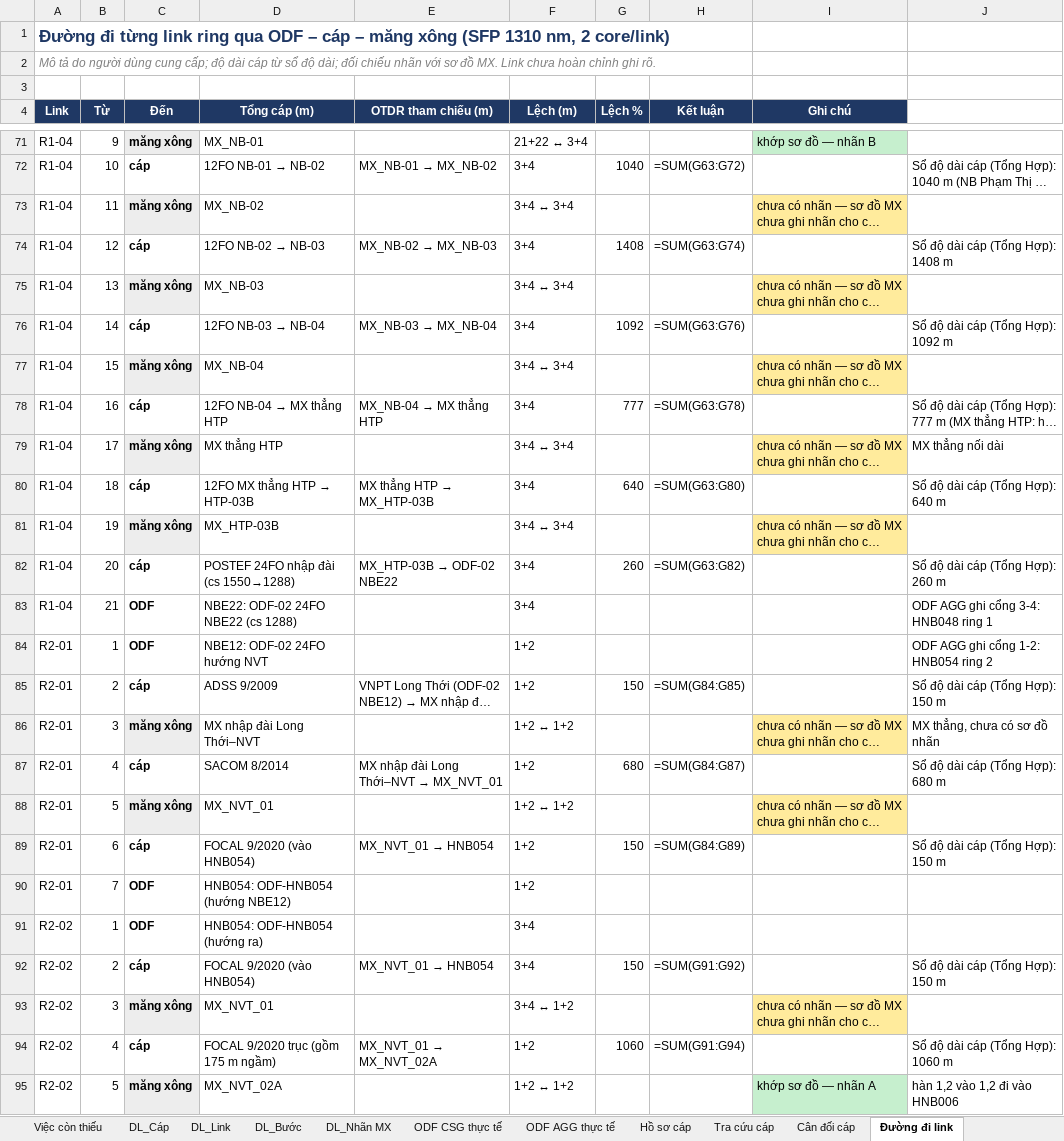
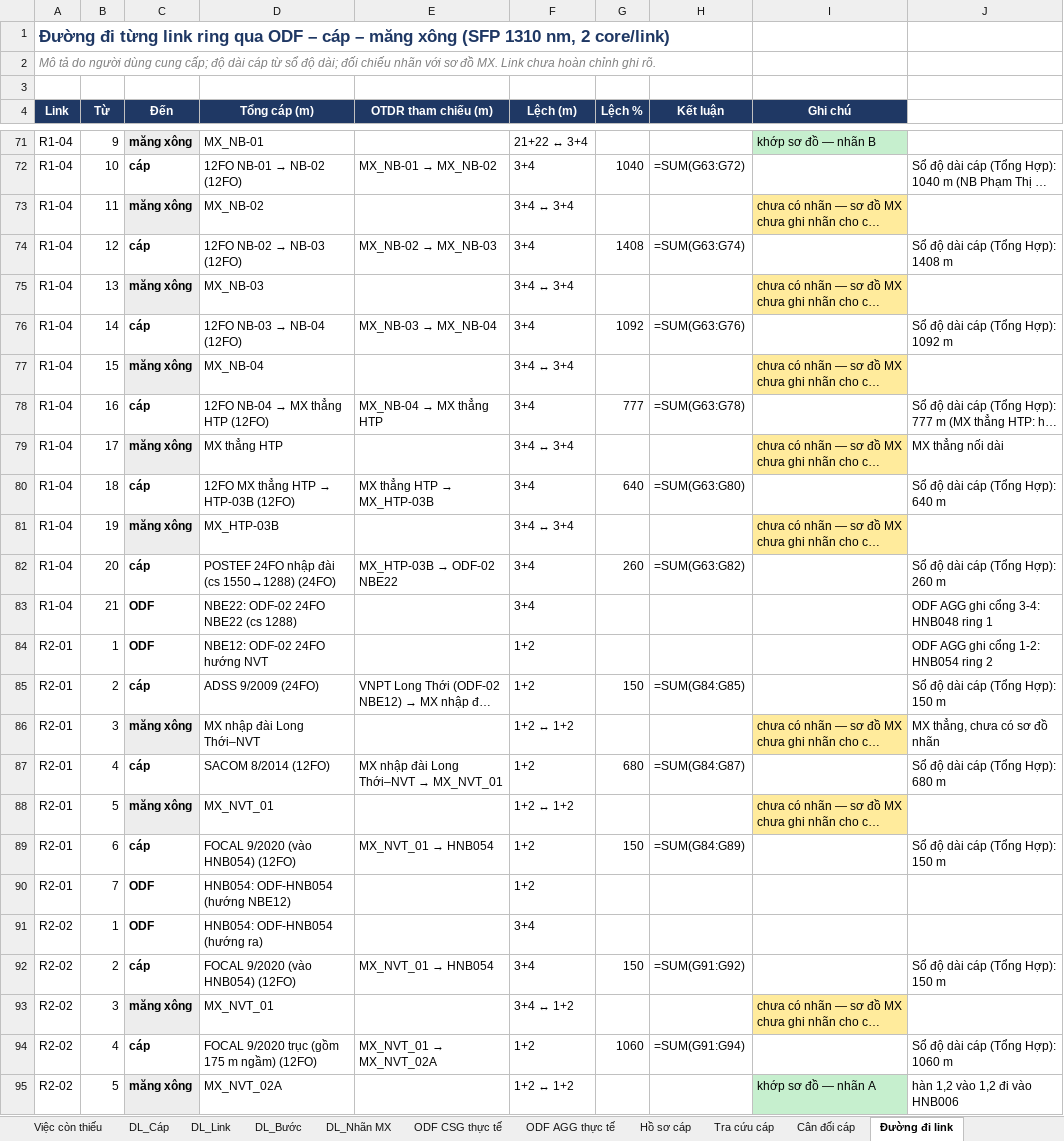
Before and after one commit to hovukimchi-spec/test-ai, an Excel workbook: ring-network/ring_network_NhaBe.xlsx, sheet Đường đi link, drawn as a sheet; only a part is shown, gaps mark what is left out; long unchanged cells end in …; values as stored, in another font and other column widths than the file's, no borders; formulas without a stored value are shown as written; the diff covers the shown part only; the diff names each change by its address in the sheet, - before the commit and + after, or states it on an @@ line.

```diff
--- a/ring-network/ring_network_NhaBe.xlsx (sheet Đường đi link)
+++ b/ring-network/ring_network_NhaBe.xlsx (sheet Đường đi link)
@@ D72 (Tổng cáp (m)): 12FO NB-01 → NB-02 → 12FO NB-01 → NB-02 (12FO) @@
@@ D74 (Tổng cáp (m)): 12FO NB-02 → NB-03 → 12FO NB-02 → NB-03 (12FO) @@
@@ D76 (Tổng cáp (m)): 12FO NB-03 → NB-04 → 12FO NB-03 → NB-04 (12FO) @@
@@ D78 (Tổng cáp (m)): 12FO NB-04 → MX thẳng HTP → 12FO NB-04 → MX thẳng HTP (12FO) @@
@@ D80 (Tổng cáp (m)): 12FO MX thẳng HTP → HTP-03B → 12FO MX thẳng HTP → HTP-03B (12FO) @@
-D82 (Tổng cáp (m)): POSTEF 24FO nhập đài (cs 1550→1288)
+D82 (Tổng cáp (m)): POSTEF 24FO nhập đài (cs 1550→1288) (24FO)
-D85 (Tổng cáp (m)): ADSS 9/2009
+D85 (Tổng cáp (m)): ADSS 9/2009 (24FO)
-D87 (Tổng cáp (m)): SACOM 8/2014
+D87 (Tổng cáp (m)): SACOM 8/2014 (12FO)
-D89 (Tổng cáp (m)): FOCAL 9/2020 (vào HNB054)
+D89 (Tổng cáp (m)): FOCAL 9/2020 (vào HNB054) (12FO)
-D92 (Tổng cáp (m)): FOCAL 9/2020 (vào HNB054)
+D92 (Tổng cáp (m)): FOCAL 9/2020 (vào HNB054) (12FO)
-D94 (Tổng cáp (m)): FOCAL 9/2020 trục (gồm 175 m ngầm)
+D94 (Tổng cáp (m)): FOCAL 9/2020 trục (gồm 175 m ngầm) (12FO)
```
Also changed, not shown: 145 edited cells elsewhere in this sheet, sheet Đoạn & quỹ suy hao, sheet Dữ liệu cần xác nhận, sheet Tổng quan, 5 other files.
